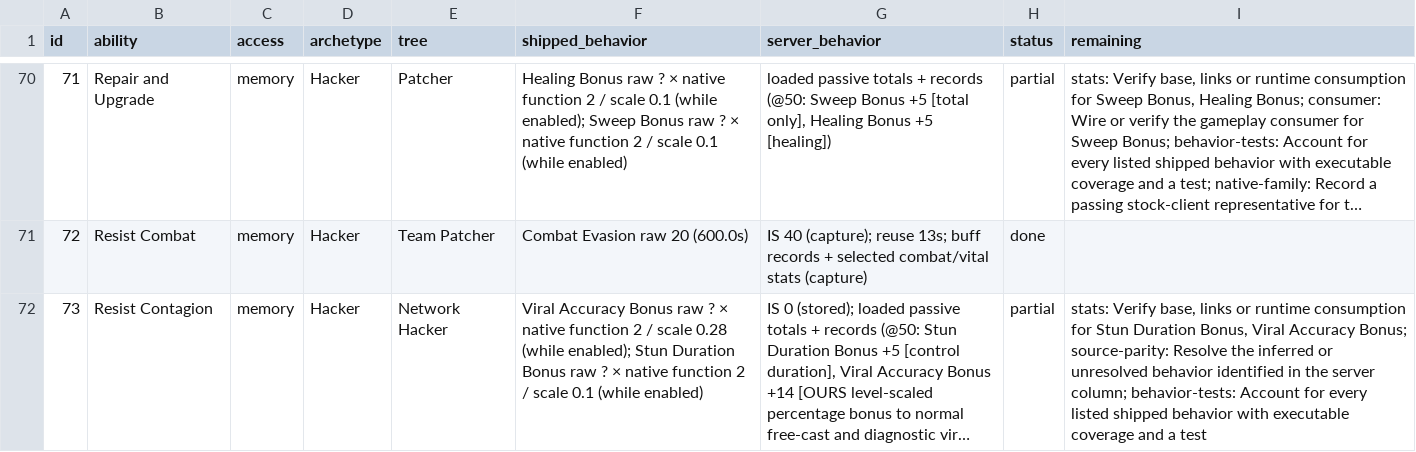
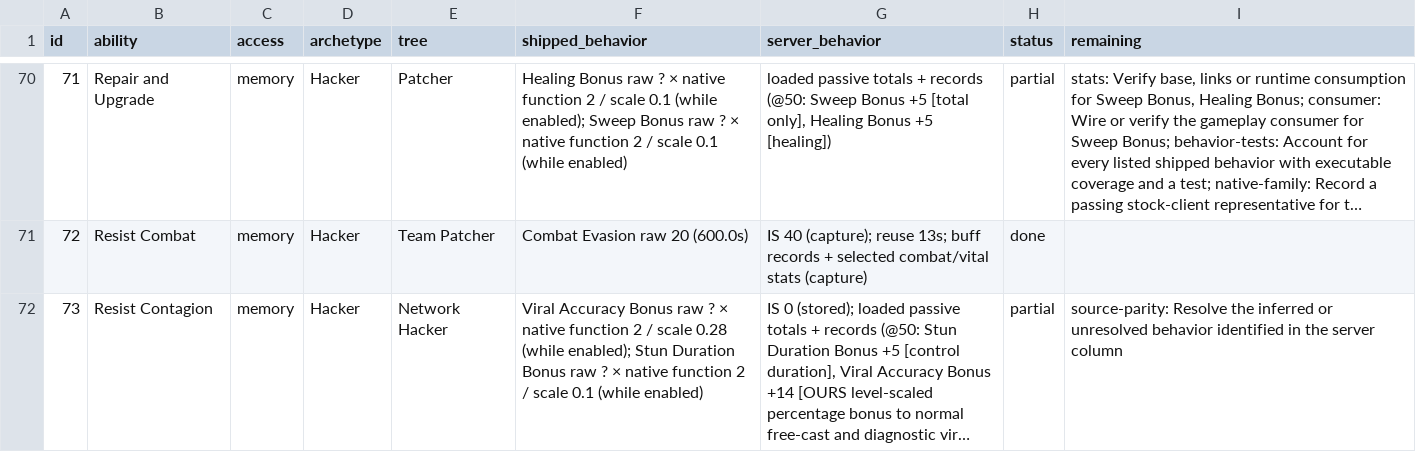
Before and after one commit to kylebrussell/mxo-hd, a CSV file: docs/ABILITY-PARITY.csv, drawn as a sheet; only a part is shown, gaps mark what is left out; long unchanged cells end in …; the diff covers the shown part only; the diff names each change by its address in the sheet, - before the commit and + after, or states it on an @@ line.

```diff
--- a/docs/ABILITY-PARITY.csv
+++ b/docs/ABILITY-PARITY.csv
-I72 (remaining): stats: Verify base, links or runtime consumption for Stun Duration Bonus, Viral Accuracy Bonus; source-parity: Resolve the inferred or unresolved behavior identified in the server column; behavior-tests: Account for every listed shipped behavior with executable coverage and a test
+I72 (remaining): source-parity: Resolve the inferred or unresolved behavior identified in the server column
```
Also changed, not shown: 3 edited cells elsewhere in this file, 1 other file.
